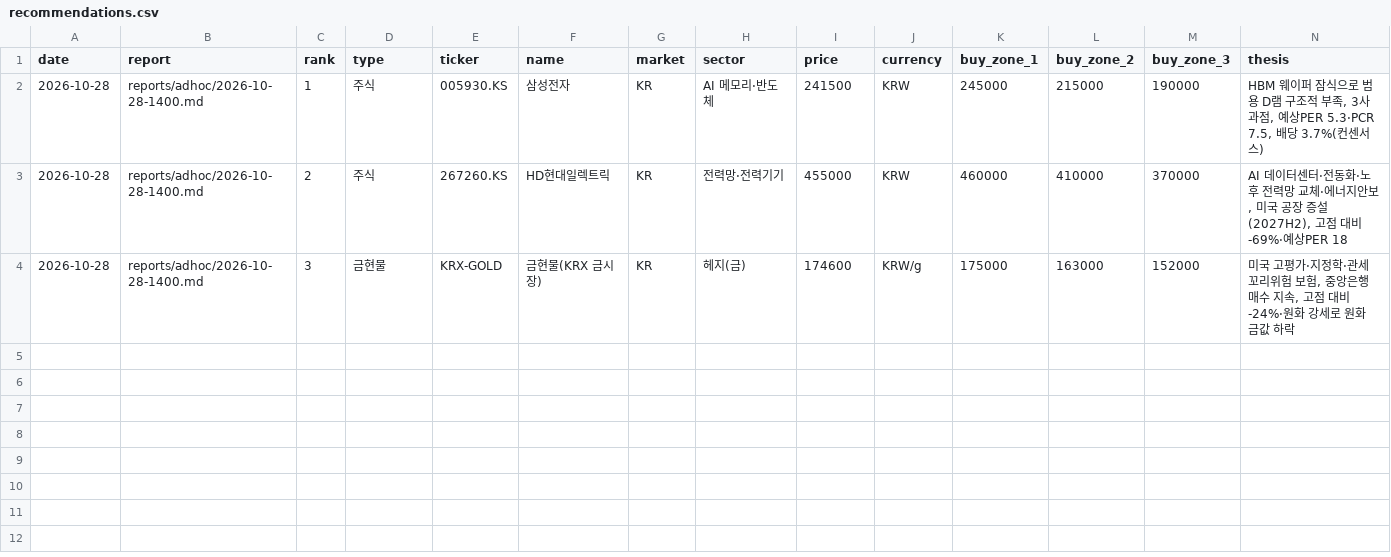
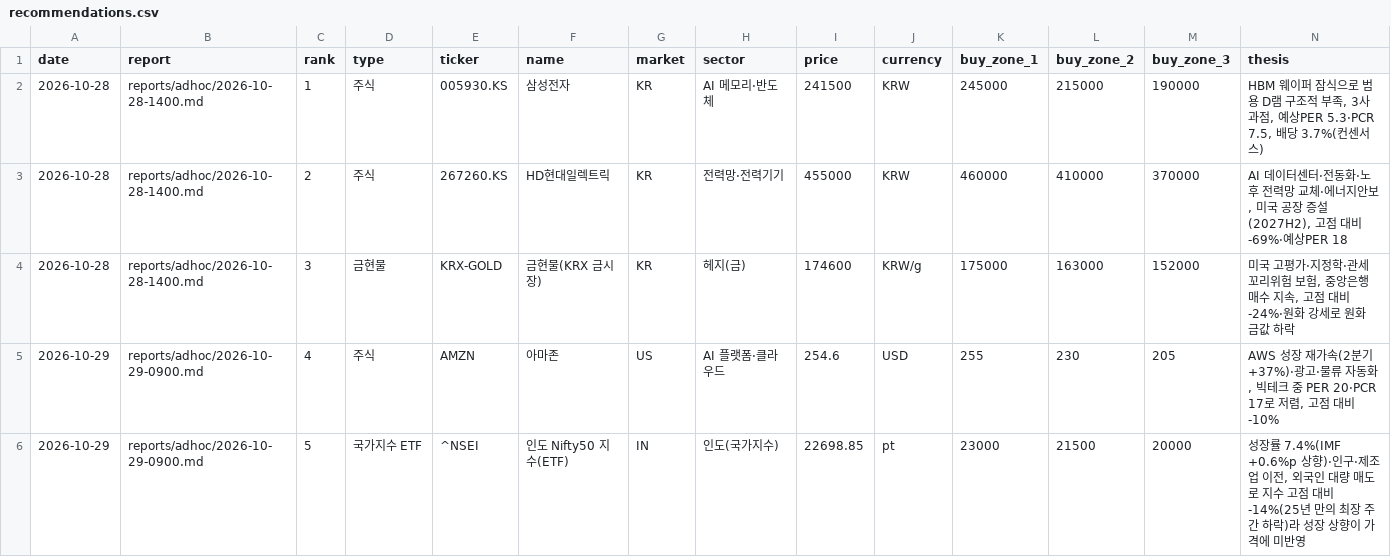
Before and after one commit to alephnull-hub/stock, a CSV file: data/recommendations.csv, drawn as a sheet; only a part is shown; rows hold the shown columns only; the diff names each change by its address in the sheet, - before the commit and + after, or states it on an @@ line.

```diff
--- a/data/recommendations.csv
+++ b/data/recommendations.csv
+row 5: 2026-10-29 | reports/adhoc/2026-10-29-0900.md | 4 | 주식 | AMZN | 아마존 | US | AI 플랫폼·클라우드 | 254.6 | USD | 255 | 230 | 205 | AWS 성장 재가속(2분기 +37%)·광고·물류 자동화, 빅테크 중 PER 20·PCR 17로 저렴, 고점 대비 -10%
+row 6: 2026-10-29 | reports/adhoc/2026-10-29-0900.md | 5 | 국가지수 ETF | ^NSEI | 인도 Nifty50 지수(ETF) | IN | 인도(국가지수) | 22698.85 | pt | 23000 | 21500 | 20000 | 성장률 7.4%(IMF +0.6%p 상향)·인구·제조업 이전, 외국인 대량 매도로 지수 고점 대비 -14%(25년 만의 최장 주간 하락)라 성장 상향이 가격에 미반영
```
Also changed, not shown: data/market_snapshot.csv, data/position_reviews.csv, 9 other files.
